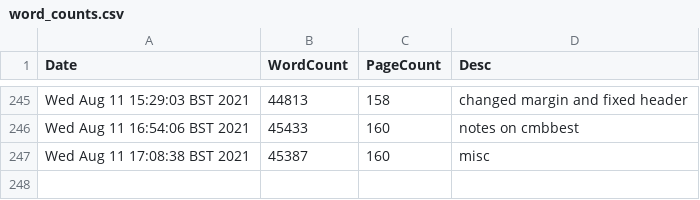
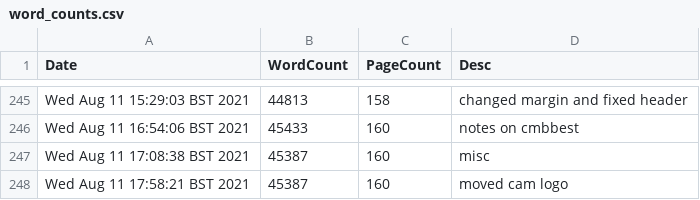
Before and after one commit to pc559/thesis, a CSV file: word_counts.csv, drawn as a sheet; only a part is shown, gaps mark what is left out; the diff names each change by its address in the sheet, - before the commit and + after, or states it on an @@ line.

Commit message:
moved cam logo

```diff
--- a/word_counts.csv
+++ b/word_counts.csv
+row 248: Wed Aug 11 17:58:21 BST 2021 | 45387 | 160 | moved cam logo
```
Also changed, not shown: 2 other files.
